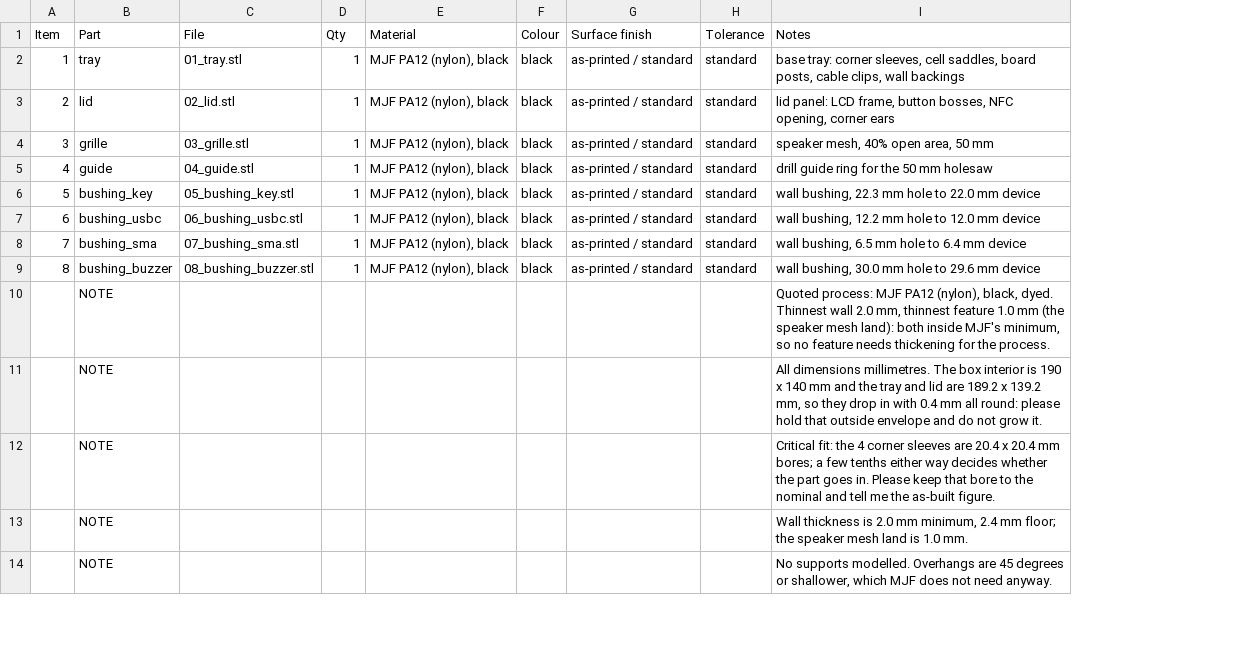
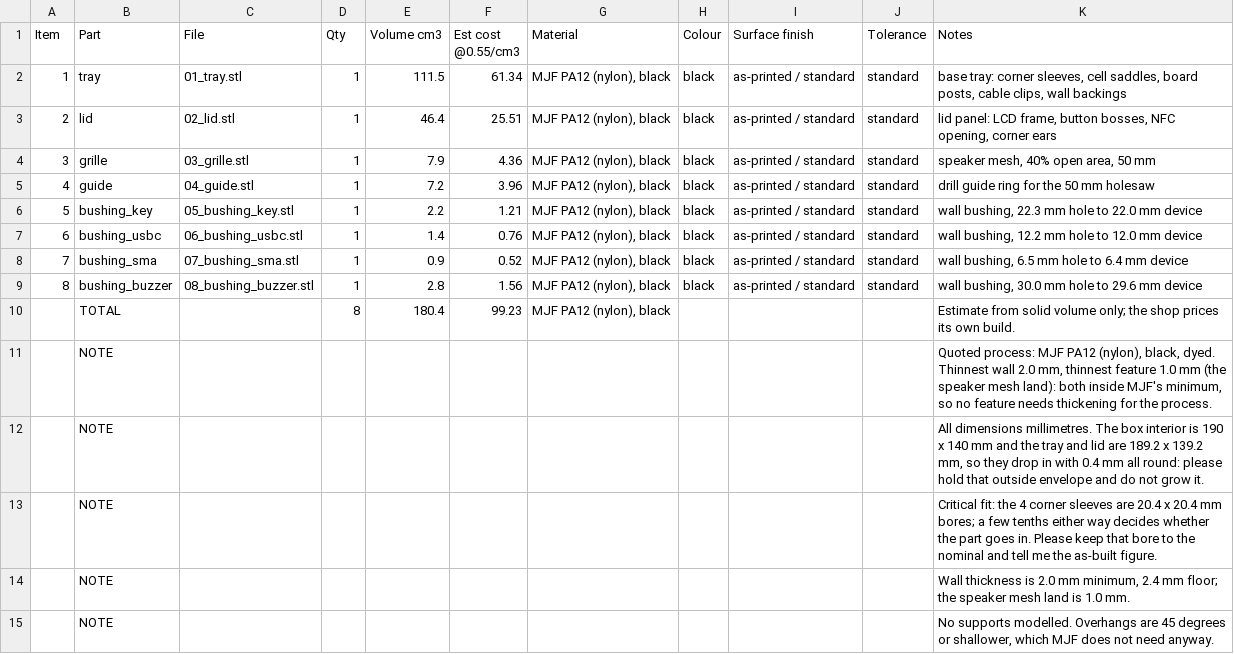
Before and after one commit to kkrzysztofik/ASG_AirsoftCounter, a CSV file: hardware/mech/fab/jlc3dp_quote_2026-10-02_stl.csv, drawn as a sheet; only a part is shown; the diff names each change by its address in the sheet, - before the commit and + after, or states it on an @@ line.

Commit message:
mech: fix collisions with the box columns; halve the print cost
The MJF quote was volume, and looking into it turned up two real bugs:

- the lid panel was a full plate and the box's corner columns are solid to
  the rim, so 1200 mm3 of panel sat inside a column at three corners;
- the tray's wall backings and cable clips did the same at three corners,
  and a firmware-side stem helper grew 2 mm past the wall on short walls.

Both now have reliefs and clearances, and a geometric check intersects every
part with the column solids so this cannot come back.

Volume is also down 262 -> 180 cm3 by cutting the two features that were pure
bulk: the backings were 26x12 mm solid blocks (now a 20x6 nut pocket) and the
corner sleeves were closed tubes (now Ls, same location, a third of the
material). quote.py now measures the exported STL by signed-tetrahedron sum,
which reproduces the quote independently at 180 cm3 x $0.55 = $99, and the
design doc records where the money actually goes.

```diff
--- a/hardware/mech/fab/jlc3dp_quote_2026-10-02_stl.csv
+++ b/hardware/mech/fab/jlc3dp_quote_2026-10-02_stl.csv
+column E (Volume cm3), rows 2-9: 111.5 | 46.4 | 7.9 | 7.2 | 2.2 | 1.4 | 0.9 | 2.8
+column F (Est cost @0.55/cm3), rows 2-9: 61.34 | 25.51 | 4.36 | 3.96 | 1.21 | 0.76 | 0.52 | 1.56
+row 10:  | TOTAL |  | 8 | 180.4 | 99.23 | MJF PA12 (nylon), black |  |  |  | Estimate from solid volume only; the shop prices its own build.
```
Also changed, not shown: hardware/mech/fab/jlc3dp_quote_2026-10-02_step.csv, 8 other files.
